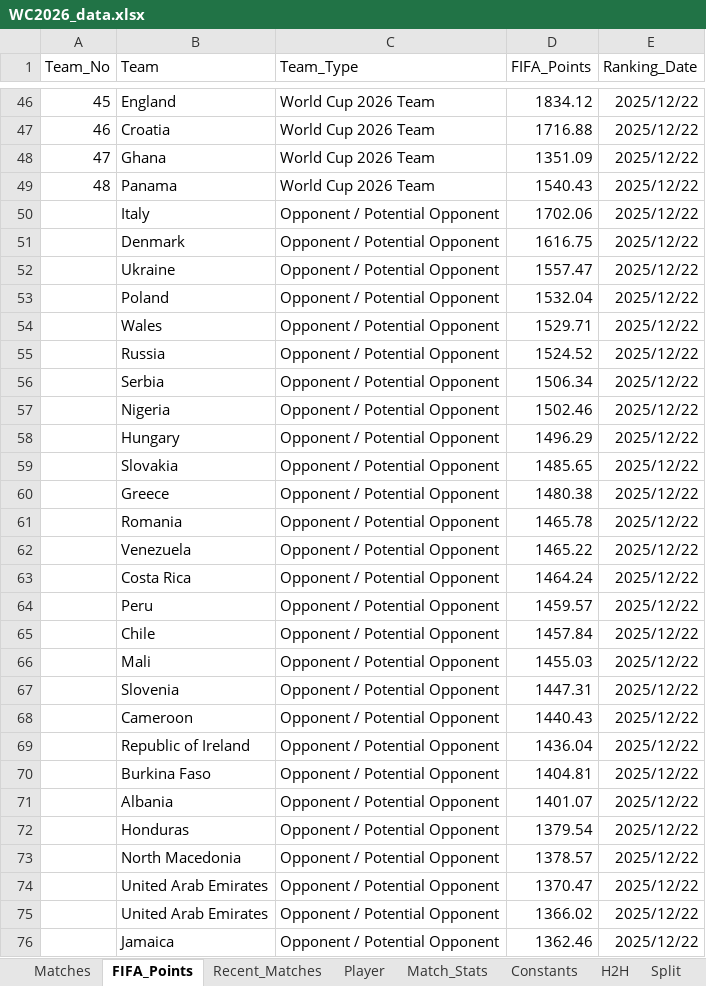
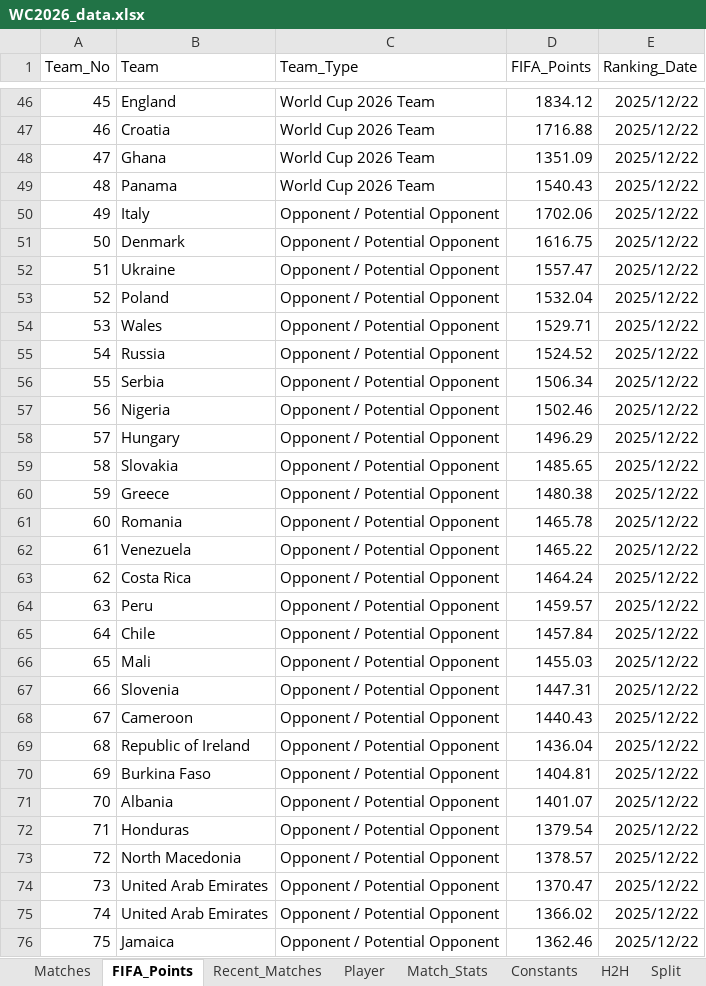
Before and after one commit to SabinaBK/WC2026_Objective-2, an Excel workbook: Data/WC2026_data.xlsx, sheet FIFA_Points, drawn as a sheet; only a part is shown, gaps mark what is left out; values as stored, in another font and other column widths than the file's, no borders; the diff covers the shown part only; the diff names each change by its address in the sheet, - before the commit and + after, or states it on an @@ line.

Commit message:
Filling the missing series number in the data field Team Number

```diff
--- a/Data/WC2026_data.xlsx (sheet FIFA_Points)
+++ b/Data/WC2026_data.xlsx (sheet FIFA_Points)
-A50 (Team_No): (empty)
+A50 (Team_No): 49
-A51 (Team_No): (empty)
+A51 (Team_No): 50
-A52 (Team_No): (empty)
+A52 (Team_No): 51
-A53 (Team_No): (empty)
+A53 (Team_No): 52
-A54 (Team_No): (empty)
+A54 (Team_No): 53
-A55 (Team_No): (empty)
+A55 (Team_No): 54
-A56 (Team_No): (empty)
+A56 (Team_No): 55
-A57 (Team_No): (empty)
+A57 (Team_No): 56
-A58 (Team_No): (empty)
+A58 (Team_No): 57
-A59 (Team_No): (empty)
+A59 (Team_No): 58
-A60 (Team_No): (empty)
+A60 (Team_No): 59
-A61 (Team_No): (empty)
+A61 (Team_No): 60
-A62 (Team_No): (empty)
+A62 (Team_No): 61
-A63 (Team_No): (empty)
+A63 (Team_No): 62
-A64 (Team_No): (empty)
+A64 (Team_No): 63
-A65 (Team_No): (empty)
+A65 (Team_No): 64
-A66 (Team_No): (empty)
+A66 (Team_No): 65
-A67 (Team_No): (empty)
+A67 (Team_No): 66
-A68 (Team_No): (empty)
+A68 (Team_No): 67
-A69 (Team_No): (empty)
+A69 (Team_No): 68
-A70 (Team_No): (empty)
+A70 (Team_No): 69
-A71 (Team_No): (empty)
+A71 (Team_No): 70
-A72 (Team_No): (empty)
+A72 (Team_No): 71
-A73 (Team_No): (empty)
+A73 (Team_No): 72
-A74 (Team_No): (empty)
+A74 (Team_No): 73
-A75 (Team_No): (empty)
+A75 (Team_No): 74
-A76 (Team_No): (empty)
+A76 (Team_No): 75
```
Also changed, not shown: 135 edited cells elsewhere in this sheet.
